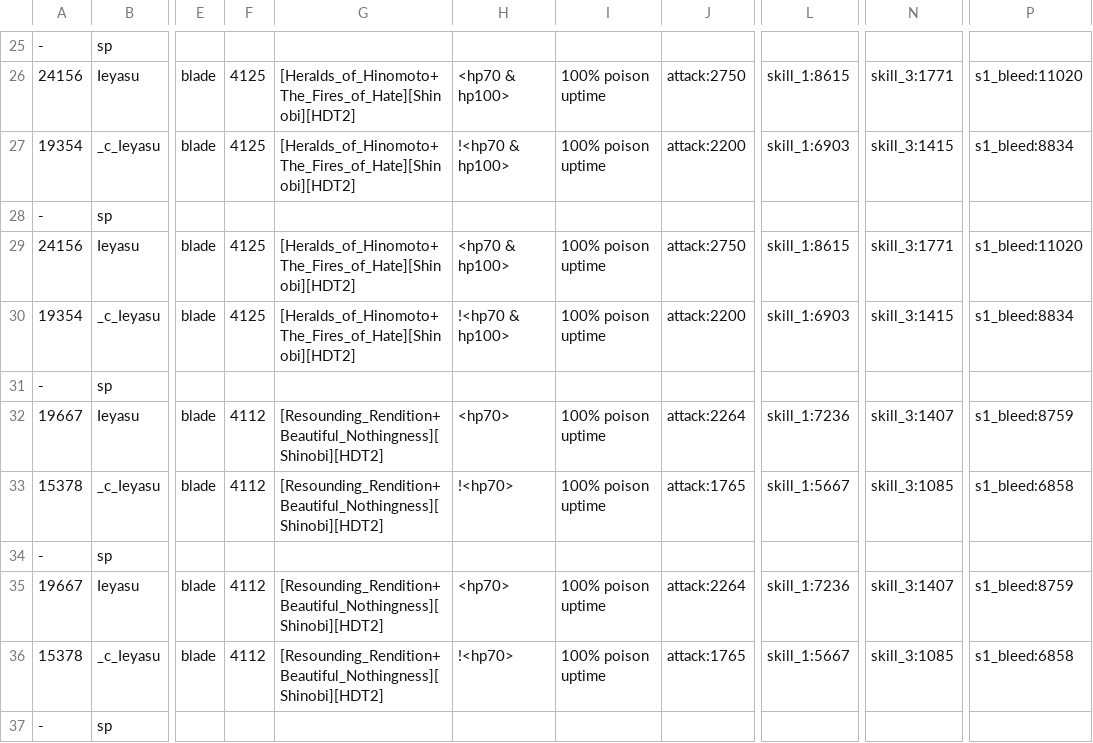
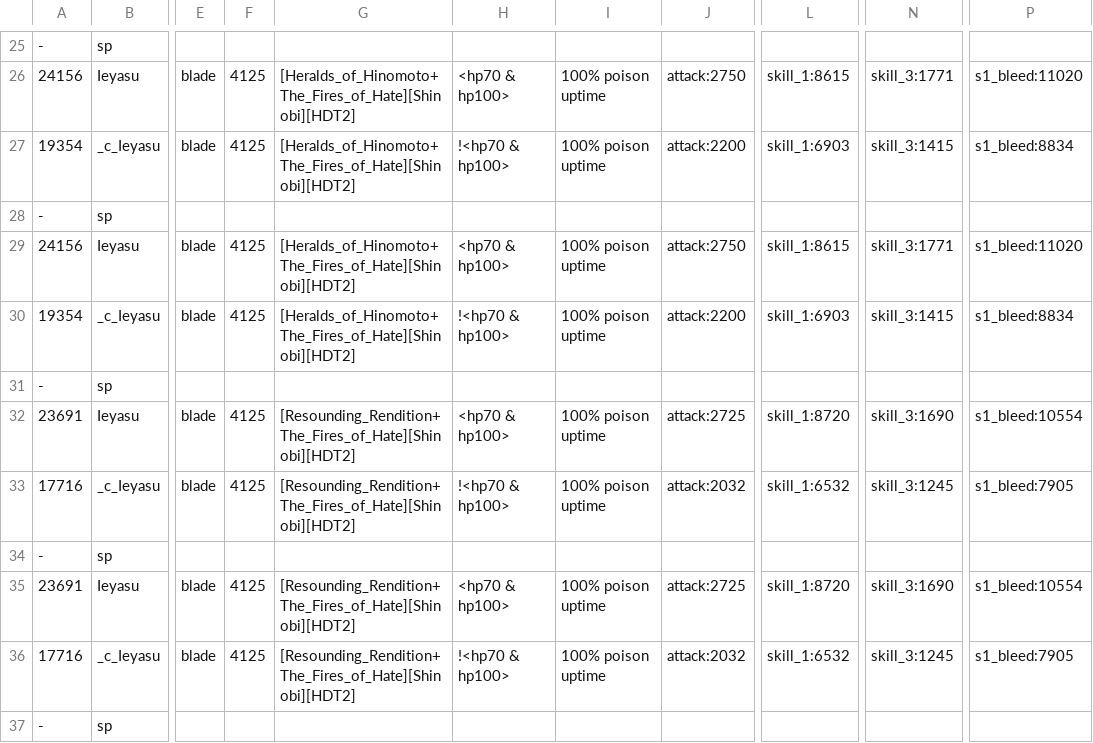
Before and after one commit to driftingraft/mushymato.github.io, a CSV file: dl-sim/chara/ieyasu.py.poison.py.csv, drawn as a sheet; only a part is shown, gaps mark what is left out; the diff covers the shown part only; the diff names each change by its address in the sheet, - before the commit and + after, or states it on an @@ line.

Commit message:
fix ieyasu sp prints

```diff
--- a/dl-sim/chara/ieyasu.py.poison.py.csv
+++ b/dl-sim/chara/ieyasu.py.poison.py.csv
-A32: 19667
+A32: 23691
-F32:F33: 4112
+F32:F33: 4125
-G32:G33: [Resounding_Rendition+Beautiful_Nothingness][Shinobi][HDT2]
+G32:G33: [Resounding_Rendition+The_Fires_of_Hate][Shinobi][HDT2]
-H32: <hp70>
+H32: <hp70 & hp100>
-J32: attack:2264
+J32: attack:2725
-L32: skill_1:7236
+L32: skill_1:8720
-N32: skill_3:1407
+N32: skill_3:1690
-P32: s1_bleed:8759
+P32: s1_bleed:10554
-A33: 15378
+A33: 17716
-H33: !<hp70>
+H33: !<hp70 & hp100>
-J33: attack:1765
+J33: attack:2032
-L33: skill_1:5667
+L33: skill_1:6532
-N33: skill_3:1085
+N33: skill_3:1245
-P33: s1_bleed:6858
+P33: s1_bleed:7905
-A35: 19667
+A35: 23691
-F35:F36: 4112
+F35:F36: 4125
-G35:G36: [Resounding_Rendition+Beautiful_Nothingness][Shinobi][HDT2]
+G35:G36: [Resounding_Rendition+The_Fires_of_Hate][Shinobi][HDT2]
-H35: <hp70>
+H35: <hp70 & hp100>
-J35: attack:2264
+J35: attack:2725
-L35: skill_1:7236
+L35: skill_1:8720
-N35: skill_3:1407
+N35: skill_3:1690
-P35: s1_bleed:8759
+P35: s1_bleed:10554
-A36: 15378
+A36: 17716
-H36: !<hp70>
+H36: !<hp70 & hp100>
-J36: attack:1765
+J36: attack:2032
-L36: skill_1:5667
+L36: skill_1:6532
-N36: skill_3:1085
+N36: skill_3:1245
-P36: s1_bleed:6858
+P36: s1_bleed:7905
```
Also changed, not shown: 96 edited cells elsewhere in this file, dl-sim/sp/data_b.csv, dl-sim/sp/data_kb.csv, 6 other files.
